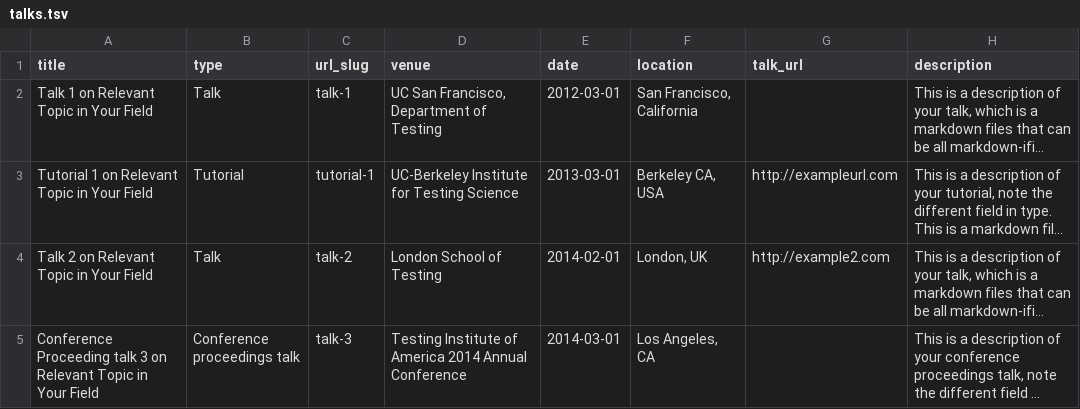
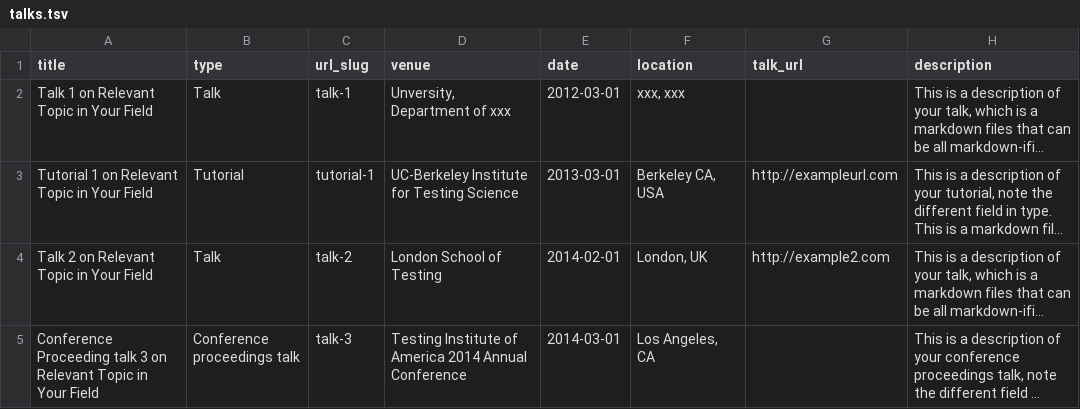
Before and after one commit to rzliu37/rzliu.github.io, a TSV file: markdown_generator/talks.tsv, drawn as a sheet; long unchanged cells end in …; the diff names each change by its address in the sheet, - before the commit and + after, or states it on an @@ line.

Commit message:
Update talks.tsv

```diff
--- a/markdown_generator/talks.tsv
+++ b/markdown_generator/talks.tsv
-D2 (venue): UC San Francisco, Department of Testing
+D2 (venue): Unversity, Department of xxx
-F2 (location): San Francisco, California
+F2 (location): xxx, xxx
```
